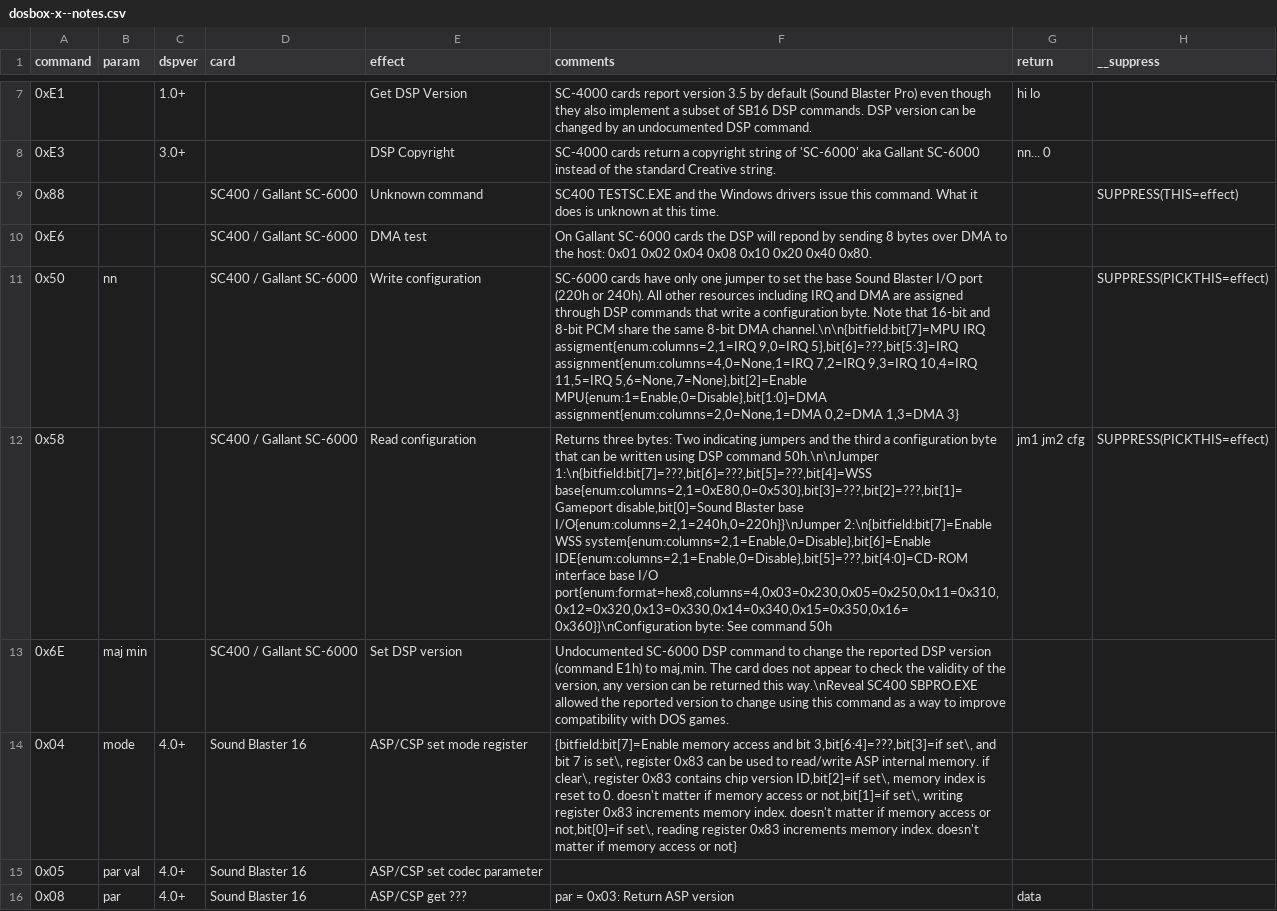
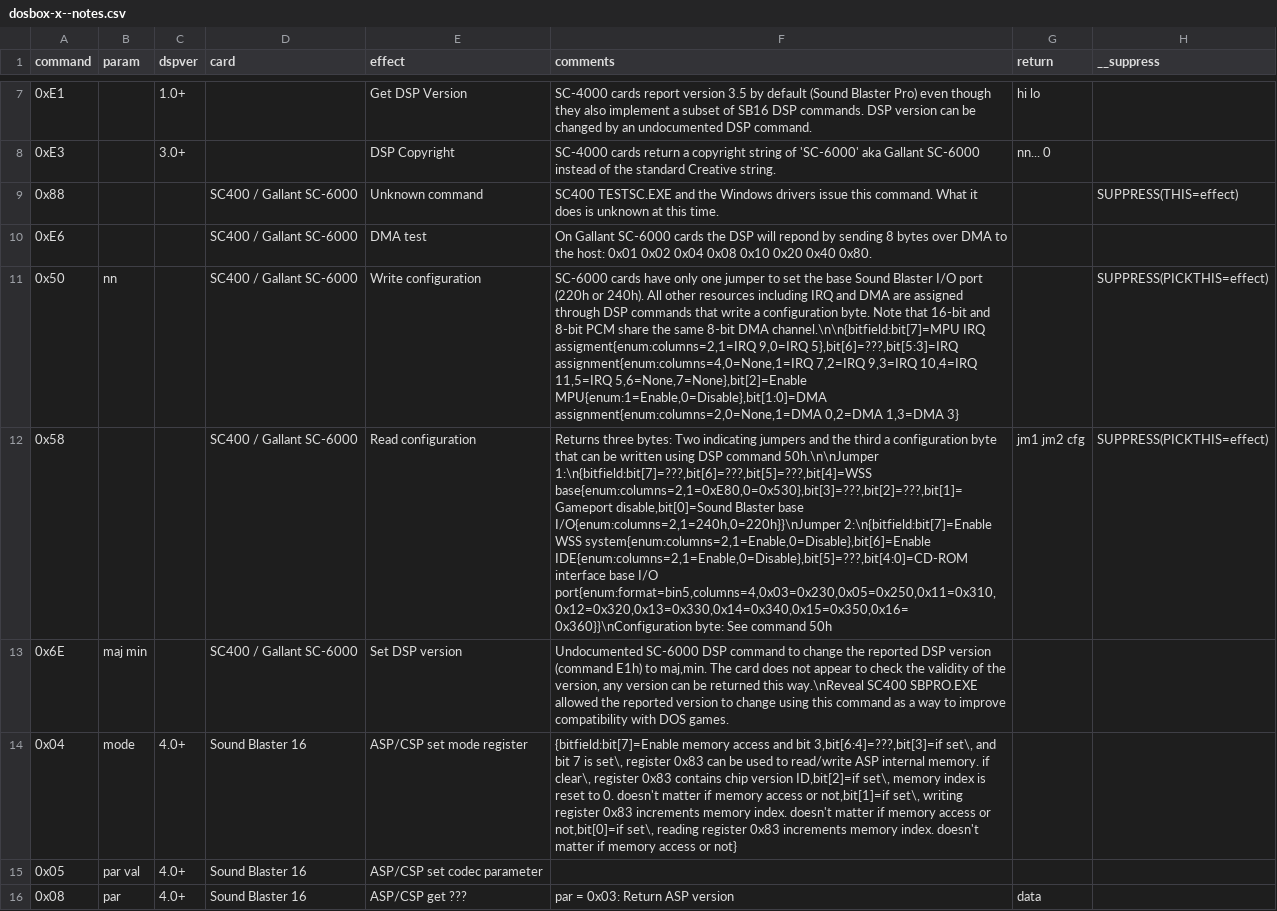
Before and after one commit to joncampbell123/a-pile-of-documentation, a CSV file: tables/sound/ibm/sound-blaster/sound-blaster-dsp-commands/dosbox-x--notes.csv, drawn as a sheet; only a part is shown, gaps mark what is left out; the diff names each change by its address in the sheet, - before the commit and + after, or states it on an @@ line.

```diff
--- a/tables/sound/ibm/sound-blaster/sound-blaster-dsp-commands/dosbox-x--notes.csv
+++ b/tables/sound/ibm/sound-blaster/sound-blaster-dsp-commands/dosbox-x--notes.csv
-F12 (comments): …base I/O port{enum:format=hex8,columns=4,0x03=0x230,0x05=0x250,0x11=0x310,0x12=0x320,0x13=0x330,0x14=0x340,0x15=0x350,0x16=0x360}}\nConfiguration byte: See…
+F12 (comments): …base I/O port{enum:format=bin5,columns=4,0x03=0x230,0x05=0x250,0x11=0x310,0x12=0x320,0x13=0x330,0x14=0x340,0x15=0x350,0x16=0x360}}\nConfiguration byte: See…
```
Also changed, not shown: 1 other file.
